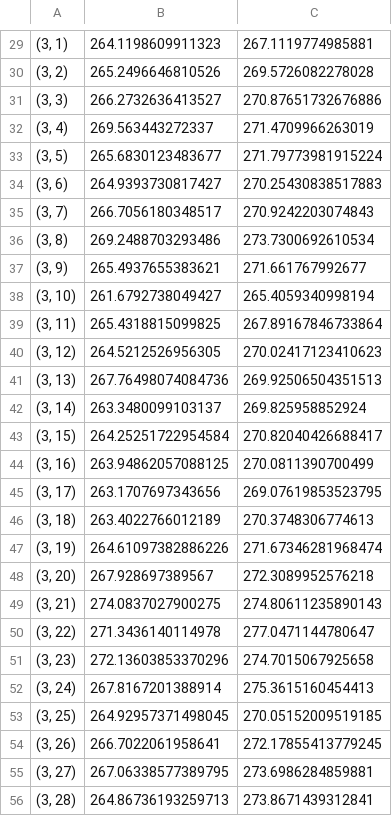
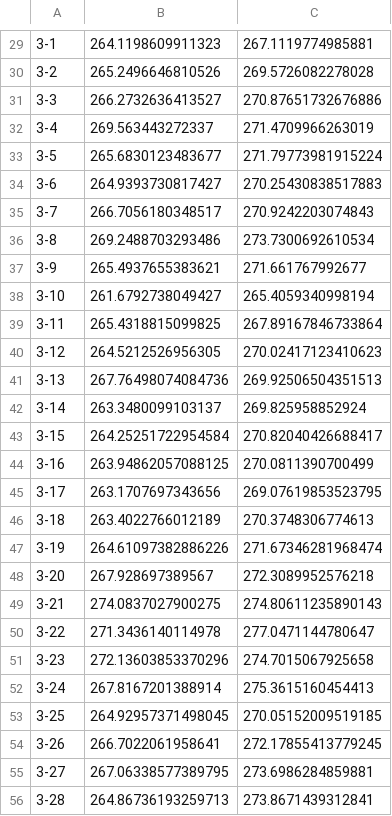
Before and after one commit to erikhalt/Hackathon, a CSV file: resources/LST_MODIS_interpolated.csv, drawn as a sheet; only a part is shown, gaps mark what is left out; the diff covers the shown part only.

```diff
--- a/resources/LST_MODIS_interpolated.csv
+++ b/resources/LST_MODIS_interpolated.csv
@@ -29,28 +29,28 @@
-"(3, 1)",264.1198609911323,267.1119774985881
-"(3, 2)",265.2496646810526,269.5726082278028
-"(3, 3)",266.2732636413527,270.87651732676886
-"(3, 4)",269.563443272337,271.4709966263019
-"(3, 5)",265.6830123483677,271.79773981915224
-"(3, 6)",264.9393730817427,270.25430838517883
-"(3, 7)",266.7056180348517,270.9242203074843
-"(3, 8)",269.2488703293486,273.7300692610534
-"(3, 9)",265.4937655383621,271.661767992677
-"(3, 10)",261.6792738049427,265.4059340998194
-"(3, 11)",265.4318815099825,267.89167846733864
-"(3, 12)",264.5212526956305,270.02417123410623
-"(3, 13)",267.76498074084736,269.92506504351513
-"(3, 14)",263.3480099103137,269.825958852924
-"(3, 15)",264.25251722954584,270.82040426688417
-"(3, 16)",263.94862057088125,270.0811390700499
-"(3, 17)",263.1707697343656,269.07619853523795
-"(3, 18)",263.4022766012189,270.3748306774613
-"(3, 19)",264.61097382886226,271.67346281968474
-"(3, 20)",267.928697389567,272.3089952576218
-"(3, 21)",274.0837027900275,274.80611235890143
-"(3, 22)",271.3436140114978,277.0471144780647
-"(3, 23)",272.13603853370296,274.7015067925658
-"(3, 24)",267.8167201388914,275.3615160454413
-"(3, 25)",264.92957371498045,270.05152009519185
-"(3, 26)",266.7022061958641,272.17855413779245
-"(3, 27)",267.06338577389795,273.6986284859881
-"(3, 28)",264.86736193259713,273.8671439312841
+3-1,264.1198609911323,267.1119774985881
+3-2,265.2496646810526,269.5726082278028
+3-3,266.2732636413527,270.87651732676886
+3-4,269.563443272337,271.4709966263019
+3-5,265.6830123483677,271.79773981915224
+3-6,264.9393730817427,270.25430838517883
+3-7,266.7056180348517,270.9242203074843
+3-8,269.2488703293486,273.7300692610534
+3-9,265.4937655383621,271.661767992677
+3-10,261.6792738049427,265.4059340998194
+3-11,265.4318815099825,267.89167846733864
+3-12,264.5212526956305,270.02417123410623
+3-13,267.76498074084736,269.92506504351513
+3-14,263.3480099103137,269.825958852924
+3-15,264.25251722954584,270.82040426688417
+3-16,263.94862057088125,270.0811390700499
+3-17,263.1707697343656,269.07619853523795
+3-18,263.4022766012189,270.3748306774613
+3-19,264.61097382886226,271.67346281968474
+3-20,267.928697389567,272.3089952576218
+3-21,274.0837027900275,274.80611235890143
+3-22,271.3436140114978,277.0471144780647
+3-23,272.13603853370296,274.7015067925658
+3-24,267.8167201388914,275.3615160454413
+3-25,264.92957371498045,270.05152009519185
+3-26,266.7022061958641,272.17855413779245
+3-27,267.06338577389795,273.6986284859881
+3-28,264.86736193259713,273.8671439312841
```
Also changed, not shown: 92 edited cells elsewhere in this file, resources/LST_MODIS_noisy.csv, resources/LST_interpolated.csv, 3 other files.
